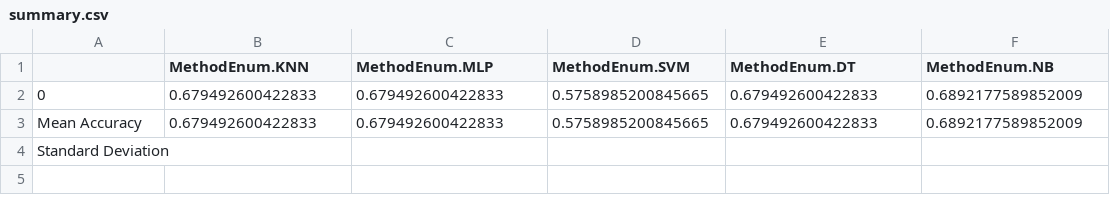
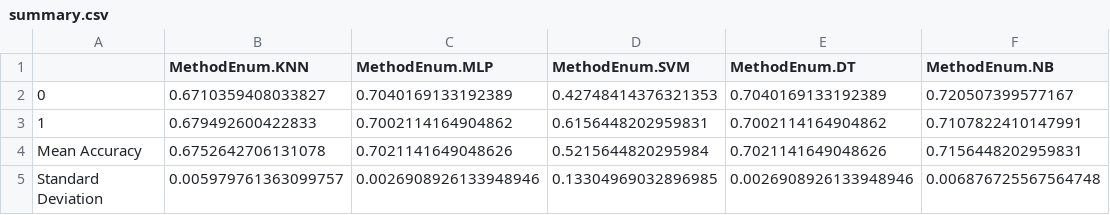
Before and after one commit to Felipalds/classification-machine-learning, a CSV file: summary.csv, drawn as a sheet.

```diff
--- a/summary.csv
+++ b/summary.csv
@@ -1,4 +1,5 @@
 ,MethodEnum.KNN,MethodEnum.MLP,MethodEnum.SVM,MethodEnum.DT,MethodEnum.NB
-0,0.679492600422833,0.679492600422833,0.5758985200845665,0.679492600422833,0.6892177589852009
-Mean Accuracy,0.679492600422833,0.679492600422833,0.5758985200845665,0.679492600422833,0.6892177589852009
-Standard Deviation,,,,,
+0,0.6710359408033827,0.7040169133192389,0.42748414376321353,0.7040169133192389,0.720507399577167
+1,0.679492600422833,0.7002114164904862,0.6156448202959831,0.7002114164904862,0.7107822410147991
+Mean Accuracy,0.6752642706131078,0.7021141649048626,0.5215644820295984,0.7021141649048626,0.7156448202959831
+Standard Deviation,0.005979761363099757,0.0026908926133948946,0.13304969032896985,0.0026908926133948946,0.006876725567564748
```
Also changed, not shown: 4 other files.
